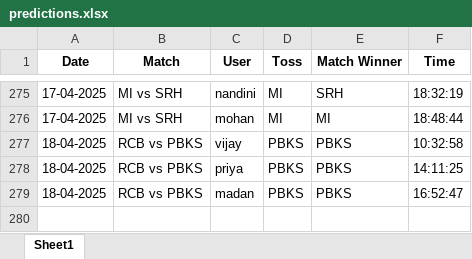
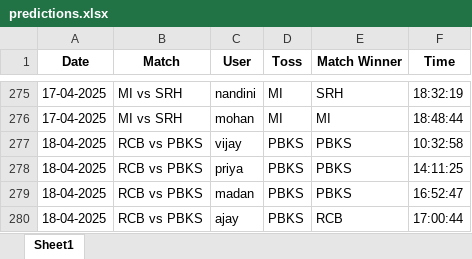
Before and after one commit to krshnavij/IPL_2025, an Excel workbook: predictions.xlsx, sheet Sheet1, drawn as a sheet; only a part is shown, gaps mark what is left out; values as stored, in another font and other column widths than the file's, no borders; the diff names each change by its address in the sheet, - before the commit and + after, or states it on an @@ line.

Commit message:
Update shared predictions

```diff
--- a/predictions.xlsx (sheet Sheet1)
+++ b/predictions.xlsx (sheet Sheet1)
+row 280: 18-04-2025 | RCB vs PBKS | ajay | PBKS | RCB | 17:00:44
```
